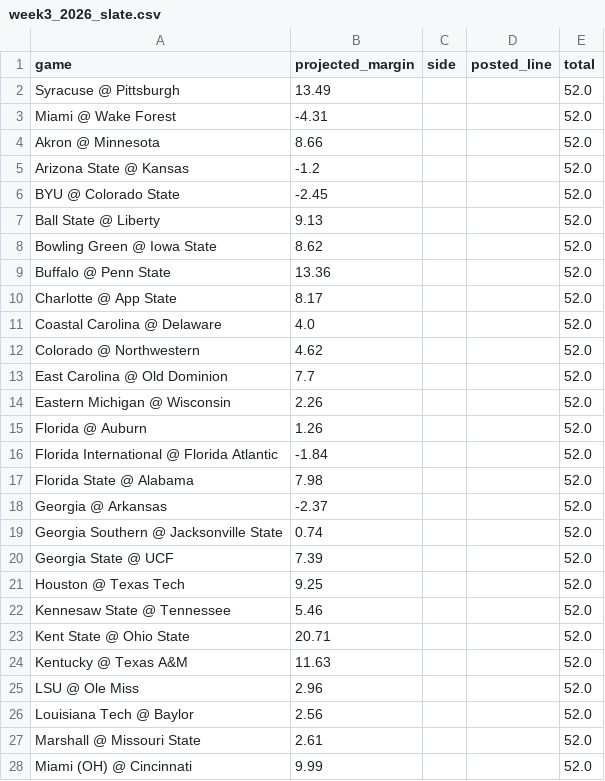
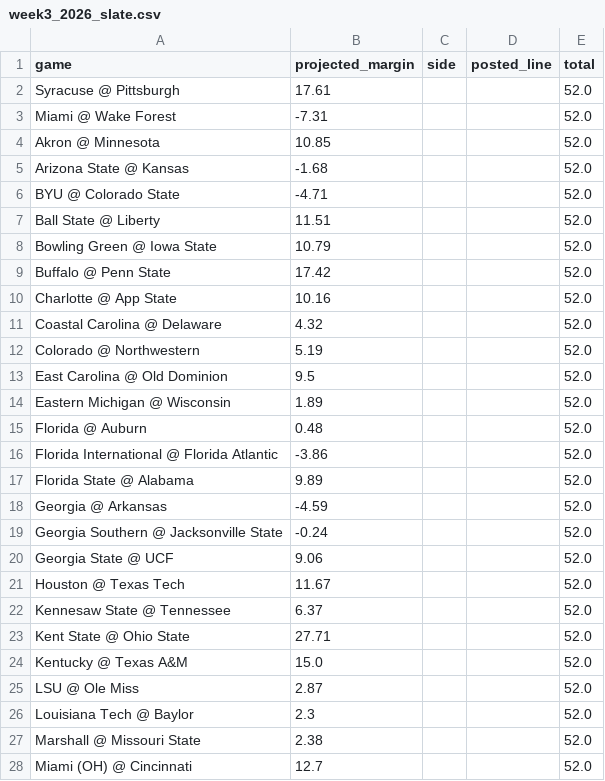
Before and after one commit to oaighew-ai/Routine-, a CSV file: data/week3_2026_slate.csv, drawn as a sheet; only a part is shown; the diff covers the shown part only.

```diff
--- a/data/week3_2026_slate.csv
+++ b/data/week3_2026_slate.csv
@@ -1,28 +1,28 @@
 game,projected_margin,side,posted_line,total
-Syracuse @ Pittsburgh,13.49,,,52.0
-Miami @ Wake Forest,-4.31,,,52.0
-Akron @ Minnesota,8.66,,,52.0
-Arizona State @ Kansas,-1.2,,,52.0
-BYU @ Colorado State,-2.45,,,52.0
-Ball State @ Liberty,9.13,,,52.0
-Bowling Green @ Iowa State,8.62,,,52.0
-Buffalo @ Penn State,13.36,,,52.0
-Charlotte @ App State,8.17,,,52.0
-Coastal Carolina @ Delaware,4.0,,,52.0
-Colorado @ Northwestern,4.62,,,52.0
-East Carolina @ Old Dominion,7.7,,,52.0
-Eastern Michigan @ Wisconsin,2.26,,,52.0
-Florida @ Auburn,1.26,,,52.0
-Florida International @ Florida Atlantic,-1.84,,,52.0
-Florida State @ Alabama,7.98,,,52.0
-Georgia @ Arkansas,-2.37,,,52.0
-Georgia Southern @ Jacksonville State,0.74,,,52.0
-Georgia State @ UCF,7.39,,,52.0
-Houston @ Texas Tech,9.25,,,52.0
-Kennesaw State @ Tennessee,5.46,,,52.0
-Kent State @ Ohio State,20.71,,,52.0
-Kentucky @ Texas A&M,11.63,,,52.0
-LSU @ Ole Miss,2.96,,,52.0
-Louisiana Tech @ Baylor,2.56,,,52.0
-Marshall @ Missouri State,2.61,,,52.0
-Miami (OH) @ Cincinnati,9.99,,,52.0
+Syracuse @ Pittsburgh,17.61,,,52.0
+Miami @ Wake Forest,-7.31,,,52.0
+Akron @ Minnesota,10.85,,,52.0
+Arizona State @ Kansas,-1.68,,,52.0
+BYU @ Colorado State,-4.71,,,52.0
+Ball State @ Liberty,11.51,,,52.0
+Bowling Green @ Iowa State,10.79,,,52.0
+Buffalo @ Penn State,17.42,,,52.0
+Charlotte @ App State,10.16,,,52.0
+Coastal Carolina @ Delaware,4.32,,,52.0
+Colorado @ Northwestern,5.19,,,52.0
+East Carolina @ Old Dominion,9.5,,,52.0
+Eastern Michigan @ Wisconsin,1.89,,,52.0
+Florida @ Auburn,0.48,,,52.0
+Florida International @ Florida Atlantic,-3.86,,,52.0
+Florida State @ Alabama,9.89,,,52.0
+Georgia @ Arkansas,-4.59,,,52.0
+Georgia Southern @ Jacksonville State,-0.24,,,52.0
+Georgia State @ UCF,9.06,,,52.0
+Houston @ Texas Tech,11.67,,,52.0
+Kennesaw State @ Tennessee,6.37,,,52.0
+Kent State @ Ohio State,27.71,,,52.0
+Kentucky @ Texas A&M,15.0,,,52.0
+LSU @ Ole Miss,2.87,,,52.0
+Louisiana Tech @ Baylor,2.3,,,52.0
+Marshall @ Missouri State,2.38,,,52.0
+Miami (OH) @ Cincinnati,12.7,,,52.0
```
Also changed, not shown: 30 edited cells elsewhere in this file, data/week2_2026_slate.csv, 6 other files.
